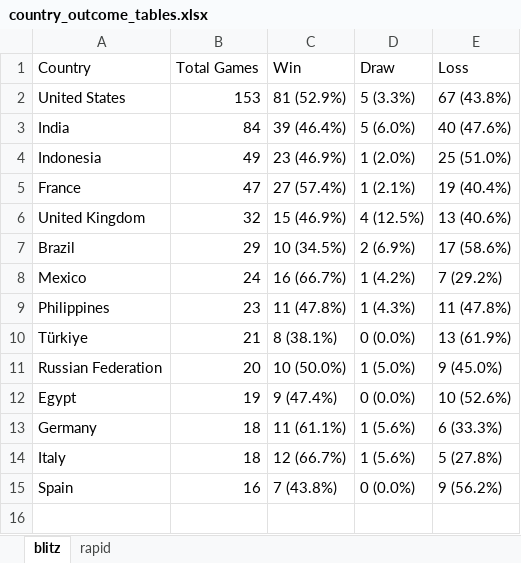
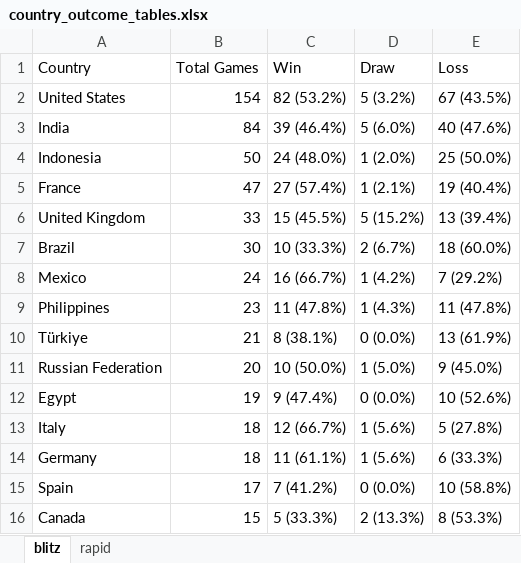
Before and after one commit to DaniyalAtiq9/chess_analytics_bot, an Excel workbook: data/country_outcome_tables.xlsx, sheet blitz, drawn as a sheet; values as stored, in another font and other column widths than the file's, no borders; the diff names each change by its address in the sheet, - before the commit and + after, or states it on an @@ line.

```diff
--- a/data/country_outcome_tables.xlsx (sheet blitz)
+++ b/data/country_outcome_tables.xlsx (sheet blitz)
-B2 (Total Games): 153
+B2 (Total Games): 154
-C2 (Win): 81 (52.9%)
+C2 (Win): 82 (53.2%)
-D2 (Draw): 5 (3.3%)
+D2 (Draw): 5 (3.2%)
-E2 (Loss): 67 (43.8%)
+E2 (Loss): 67 (43.5%)
-B4 (Total Games): 49
+B4 (Total Games): 50
-C4 (Win): 23 (46.9%)
+C4 (Win): 24 (48.0%)
-E4 (Loss): 25 (51.0%)
+E4 (Loss): 25 (50.0%)
-B6 (Total Games): 32
+B6 (Total Games): 33
-C6 (Win): 15 (46.9%)
+C6 (Win): 15 (45.5%)
-D6 (Draw): 4 (12.5%)
+D6 (Draw): 5 (15.2%)
-E6 (Loss): 13 (40.6%)
+E6 (Loss): 13 (39.4%)
-B7 (Total Games): 29
+B7 (Total Games): 30
-C7 (Win): 10 (34.5%)
+C7 (Win): 10 (33.3%)
-D7 (Draw): 2 (6.9%)
+D7 (Draw): 2 (6.7%)
-E7 (Loss): 17 (58.6%)
+E7 (Loss): 18 (60.0%)
@@ row 14 moved to row 13: Italy @@
-B15 (Total Games): 16
+B15 (Total Games): 17
-C15 (Win): 7 (43.8%)
+C15 (Win): 7 (41.2%)
-E15 (Loss): 9 (56.2%)
+E15 (Loss): 10 (58.8%)
+row 16: Canada | 15 | 5 (33.3%) | 2 (13.3%) | 8 (53.3%)
```
Also changed, not shown: sheet rapid, 8 other files.
